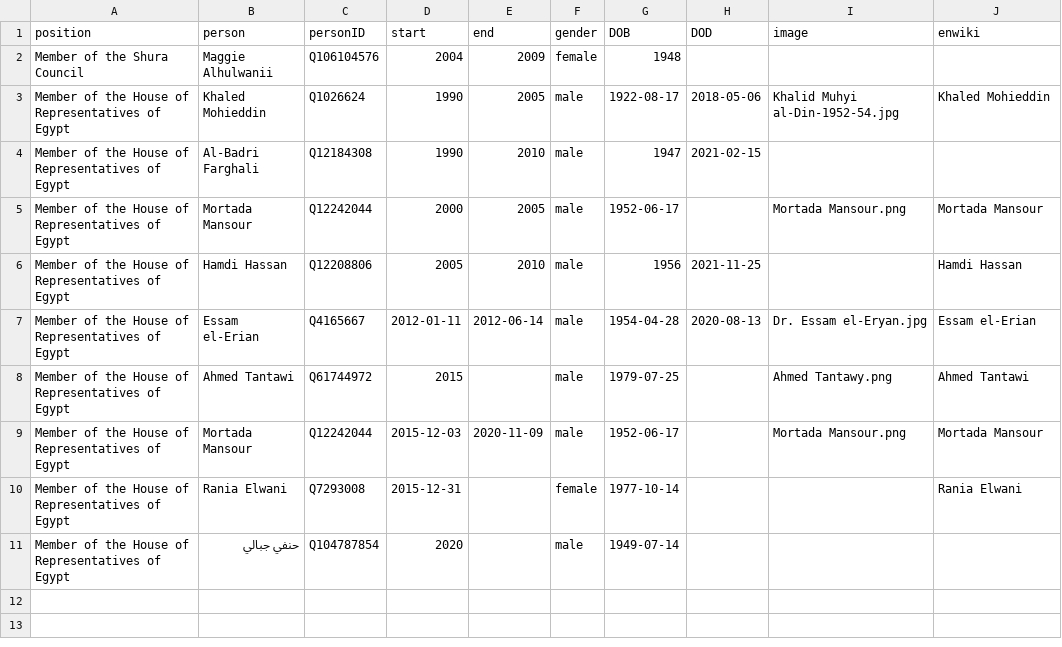
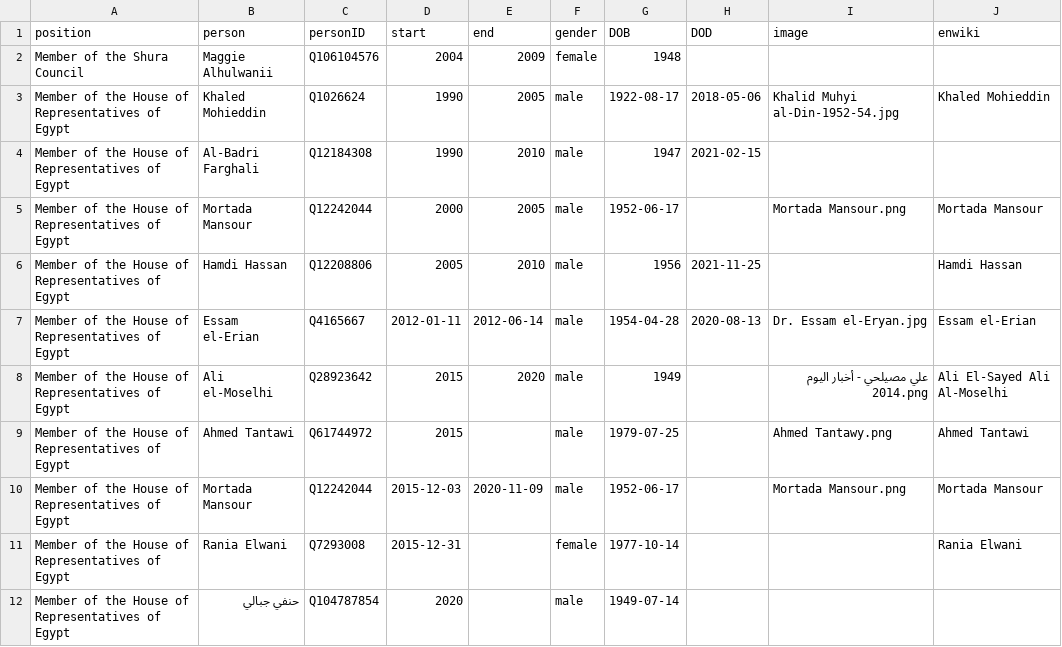
Before and after one commit to every-politician-scrapers/egypt-ministers, a CSV file: html/legislators.csv, drawn as a sheet; the diff names each change by its address in the sheet, - before the commit and + after, or states it on an @@ line.

```diff
--- a/html/legislators.csv
+++ b/html/legislators.csv
+row 8: Member of the House of Representatives of Egypt | Ali el-Moselhi | Q28923642 | 2015 | 2020 | male | 1949 |  | علي مصيلحي - أخبار اليوم 2014.png | Ali El-Sayed Ali Al-Moselhi
```
Also changed, not shown: html/current.csv, html/holders21.csv.
